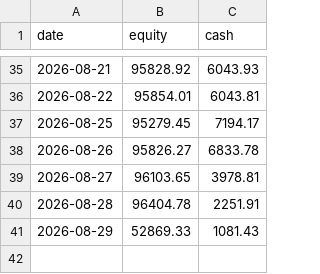
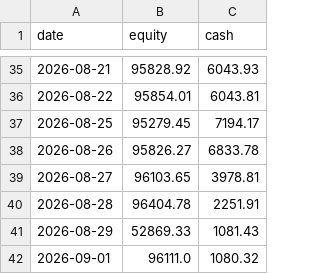
Before and after one commit to MG-source-1/equities-and-vol, a CSV file: outputs/live/equity_curve.csv, drawn as a sheet; only a part is shown, gaps mark what is left out; the diff names each change by its address in the sheet, - before the commit and + after, or states it on an @@ line.

```diff
--- a/outputs/live/equity_curve.csv
+++ b/outputs/live/equity_curve.csv
+row 42: 2026-09-01 | 96111.0 | 1080.32
```
Also changed, not shown: 3 other files.
